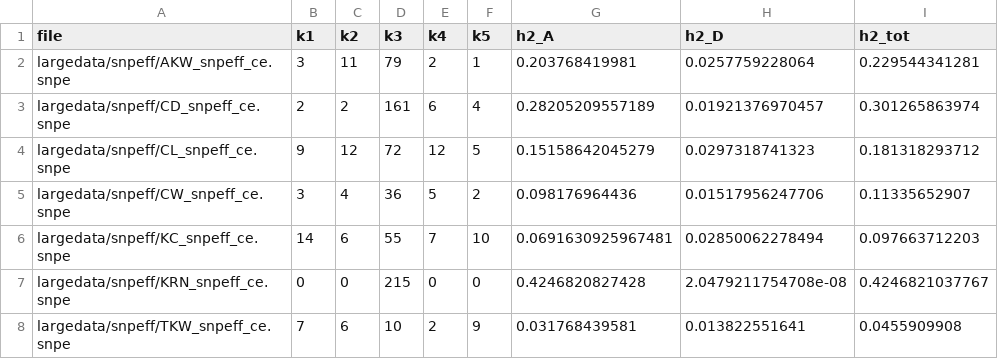
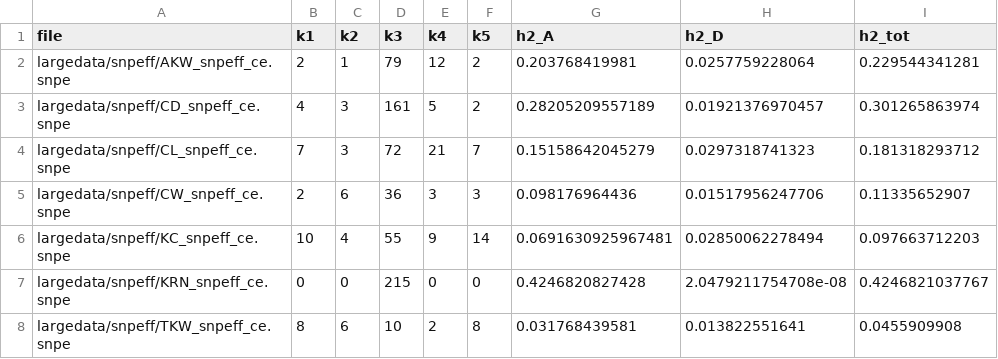
Before and after one commit to yangjl/Heterosis-GWAS, a CSV file: cache/TAV_add_dom_num.csv, drawn as a sheet.

```diff
--- a/cache/TAV_add_dom_num.csv
+++ b/cache/TAV_add_dom_num.csv
@@ -1,8 +1,8 @@
 file,k1,k2,k3,k4,k5,h2_A,h2_D,h2_tot
-largedata/snpeff/AKW_snpeff_ce.snpe,3,11,79,2,1,0.203768419981,0.0257759228064,0.229544341281
-largedata/snpeff/CD_snpeff_ce.snpe,2,2,161,6,4,0.28205209557189,0.01921376970457,0.301265863974
-largedata/snpeff/CL_snpeff_ce.snpe,9,12,72,12,5,0.15158642045279,0.0297318741323,0.181318293712
-largedata/snpeff/CW_snpeff_ce.snpe,3,4,36,5,2,0.098176964436,0.01517956247706,0.11335652907
-largedata/snpeff/KC_snpeff_ce.snpe,14,6,55,7,10,0.0691630925967481,0.02850062278494,0.097663712203
+largedata/snpeff/AKW_snpeff_ce.snpe,2,1,79,12,2,0.203768419981,0.0257759228064,0.229544341281
+largedata/snpeff/CD_snpeff_ce.snpe,4,3,161,5,2,0.28205209557189,0.01921376970457,0.301265863974
+largedata/snpeff/CL_snpeff_ce.snpe,7,3,72,21,7,0.15158642045279,0.0297318741323,0.181318293712
+largedata/snpeff/CW_snpeff_ce.snpe,2,6,36,3,3,0.098176964436,0.01517956247706,0.11335652907
+largedata/snpeff/KC_snpeff_ce.snpe,10,4,55,9,14,0.0691630925967481,0.02850062278494,0.097663712203
 largedata/snpeff/KRN_snpeff_ce.snpe,0,0,215,0,0,0.4246820827428,2.0479211754708e-08,0.4246821037767
-largedata/snpeff/TKW_snpeff_ce.snpe,7,6,10,2,9,0.031768439581,0.013822551641,0.0455909908
+largedata/snpeff/TKW_snpeff_ce.snpe,8,6,10,2,8,0.031768439581,0.013822551641,0.0455909908
```
Also changed, not shown: cache/TAV_add_dom_eff.csv, 5 other files.
